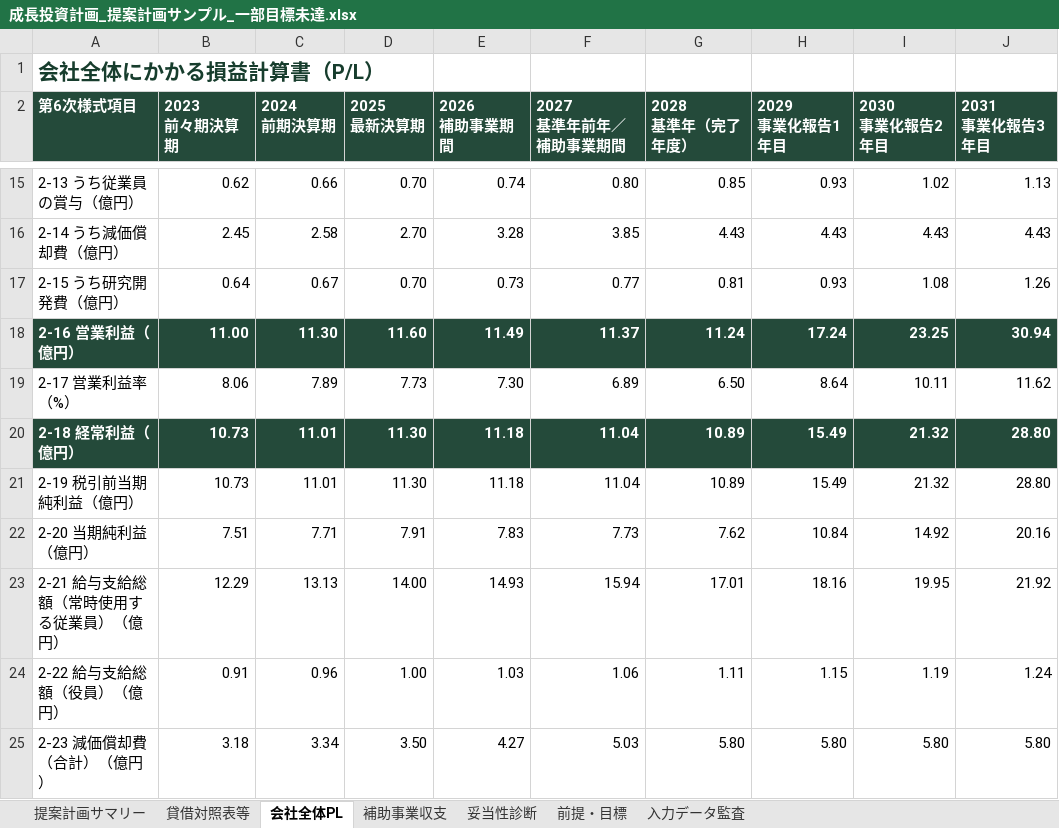
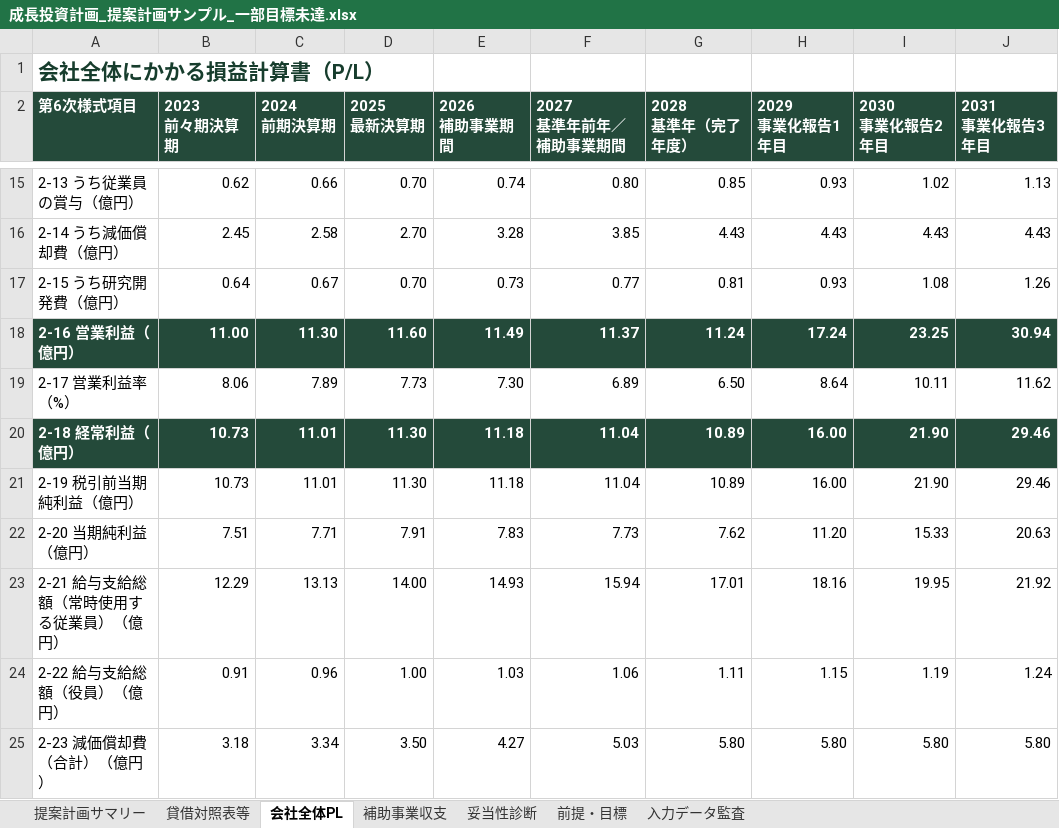
Before and after one commit to tyaso777/japan-subsidy-data, an Excel workbook: 補助金/大規模成長投資補助金/planning_model/examples/成長投資計画_提案計画サンプル_一部目標未達.xlsx, sheet 会社全体PL, drawn as a sheet; only a part is shown, gaps mark what is left out; values as stored, in another font and other column widths than the file's, no borders; the diff names each change by its address in the sheet, - before the commit and + after, or states it on an @@ line.

```diff
--- a/補助金/大規模成長投資補助金/planning_model/examples/成長投資計画_提案計画サンプル_一部目標未達.xlsx (sheet 会社全体PL)
+++ b/補助金/大規模成長投資補助金/planning_model/examples/成長投資計画_提案計画サンプル_一部目標未達.xlsx (sheet 会社全体PL)
-H20:H21 (2029 事業化報告1年目): 15.49
+H20:H21 (2029 事業化報告1年目): 16.00
-I20:I21 (2030 事業化報告2年目): 21.32
+I20:I21 (2030 事業化報告2年目): 21.90
-J20:J21 (2031 事業化報告3年目): 28.80
+J20:J21 (2031 事業化報告3年目): 29.46
-H22 (2029 事業化報告1年目): 10.84
+H22 (2029 事業化報告1年目): 11.20
-I22 (2030 事業化報告2年目): 14.92
+I22 (2030 事業化報告2年目): 15.33
-J22 (2031 事業化報告3年目): 20.16
+J22 (2031 事業化報告3年目): 20.63
```
Also changed, not shown: 補助金/大規模成長投資補助金/planning_model/examples/成長投資計画_提案計画サンプル.xlsx, 補助金/大規模成長投資補助金/planning_model/examples/成長投資計画_提案計画サンプル_基準年売上開始.xlsx, 11 other files.
